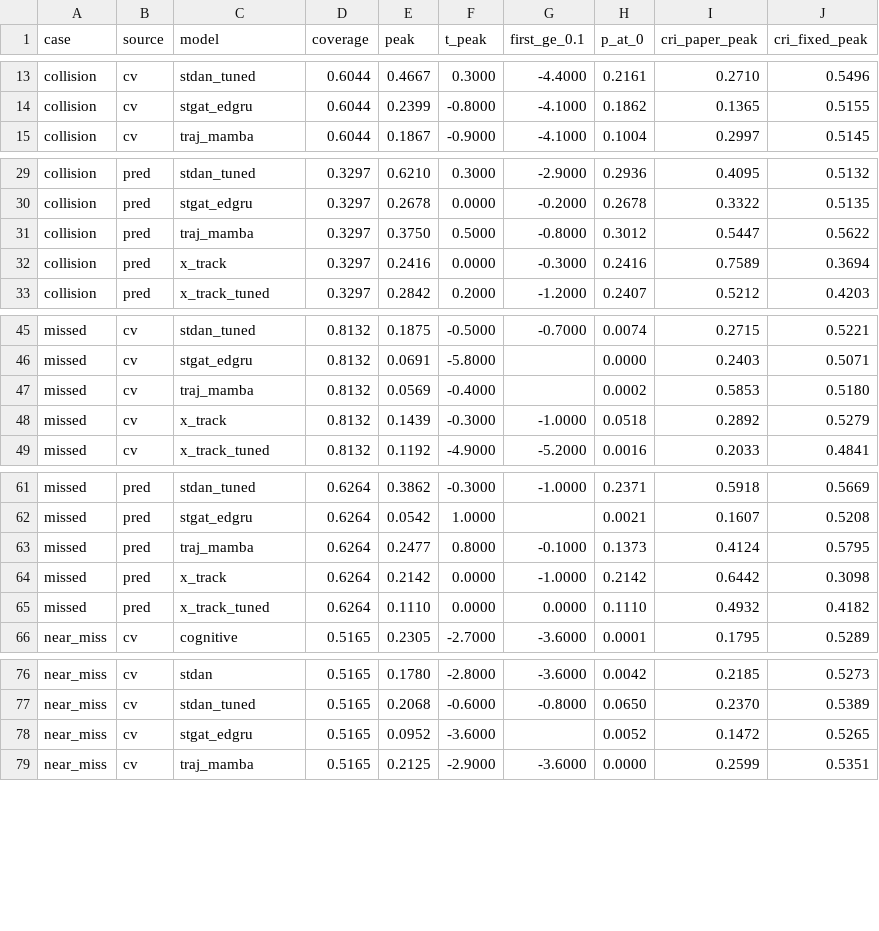
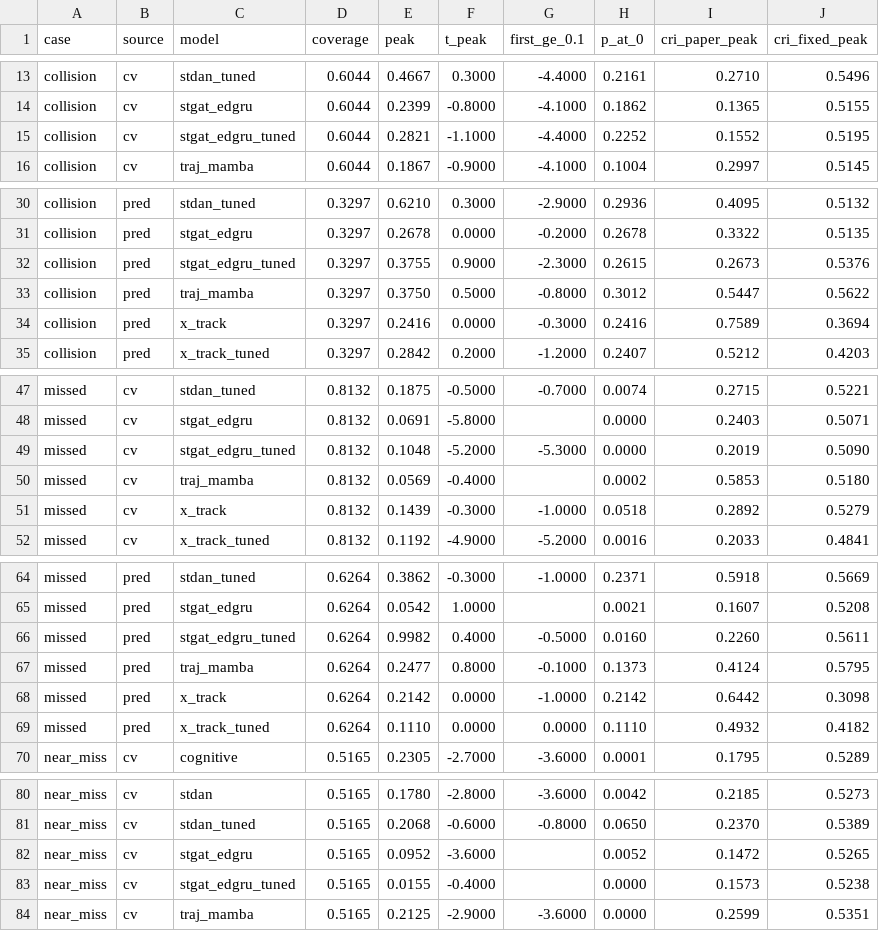
Before and after one commit to Prabhat-Kr-Sahu/MTP, a CSV file: experiments/results/risk_timeline/summary.csv, drawn as a sheet; only a part is shown, gaps mark what is left out; the diff covers the shown part only.

Commit message:
results(experiments): STGAT-EDGRU tuned (Optuna, 30 trials) with risk_v2 scoring, timeline rescore and CRI/case figures

```diff
--- a/experiments/results/risk_timeline/summary.csv
+++ b/experiments/results/risk_timeline/summary.csv
@@ -14,2 +14,3 @@ collision,cv,stdan_tuned,0.6044,0.4667,0.3000,-4.4000,0.2161,0.2710,0.5496
 collision,cv,stgat_edgru,0.6044,0.2399,-0.8000,-4.1000,0.1862,0.1365,0.5155
+collision,cv,stgat_edgru_tuned,0.6044,0.2821,-1.1000,-4.4000,0.2252,0.1552,0.5195
 collision,cv,traj_mamba,0.6044,0.1867,-0.9000,-4.1000,0.1004,0.2997,0.5145
@@ -30,2 +31,3 @@ collision,pred,stdan_tuned,0.3297,0.6210,0.3000,-2.9000,0.2936,0.4095,0.5132
 collision,pred,stgat_edgru,0.3297,0.2678,0.0000,-0.2000,0.2678,0.3322,0.5135
+collision,pred,stgat_edgru_tuned,0.3297,0.3755,0.9000,-2.3000,0.2615,0.2673,0.5376
 collision,pred,traj_mamba,0.3297,0.3750,0.5000,-0.8000,0.3012,0.5447,0.5622
@@ -46,2 +48,3 @@ missed,cv,stdan_tuned,0.8132,0.1875,-0.5000,-0.7000,0.0074,0.2715,0.5221
 missed,cv,stgat_edgru,0.8132,0.0691,-5.8000,,0.0000,0.2403,0.5071
+missed,cv,stgat_edgru_tuned,0.8132,0.1048,-5.2000,-5.3000,0.0000,0.2019,0.5090
 missed,cv,traj_mamba,0.8132,0.0569,-0.4000,,0.0002,0.5853,0.5180
@@ -62,2 +65,3 @@ missed,pred,stdan_tuned,0.6264,0.3862,-0.3000,-1.0000,0.2371,0.5918,0.5669
 missed,pred,stgat_edgru,0.6264,0.0542,1.0000,,0.0021,0.1607,0.5208
+missed,pred,stgat_edgru_tuned,0.6264,0.9982,0.4000,-0.5000,0.0160,0.2260,0.5611
 missed,pred,traj_mamba,0.6264,0.2477,0.8000,-0.1000,0.1373,0.4124,0.5795
@@ -78,2 +82,3 @@ near_miss,cv,stdan_tuned,0.5165,0.2068,-0.6000,-0.8000,0.0650,0.2370,0.5389
 near_miss,cv,stgat_edgru,0.5165,0.0952,-3.6000,,0.0052,0.1472,0.5265
+near_miss,cv,stgat_edgru_tuned,0.5165,0.0155,-0.4000,,0.0000,0.1573,0.5238
 near_miss,cv,traj_mamba,0.5165,0.2125,-2.9000,-3.6000,0.0000,0.2599,0.5351
```
Also changed, not shown: 4 added rows elsewhere in this file, experiments/comparison_rmse.csv, 47 other files.
